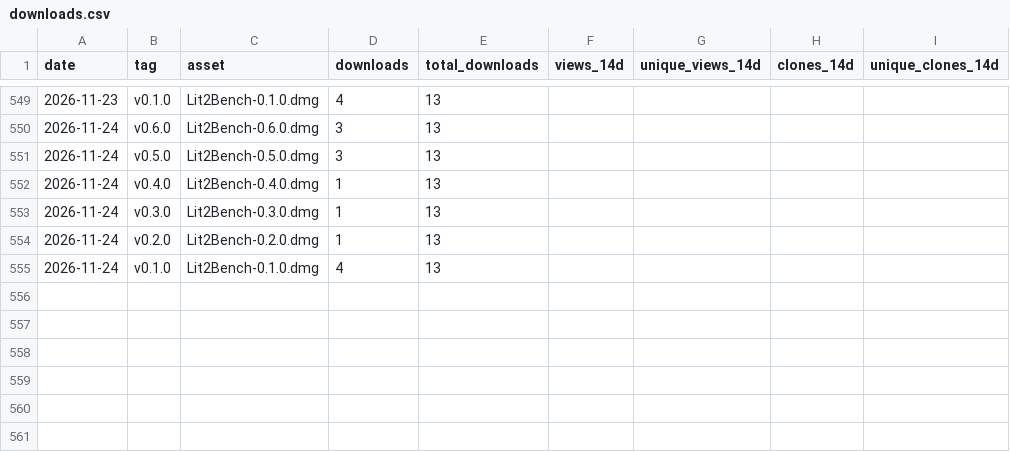
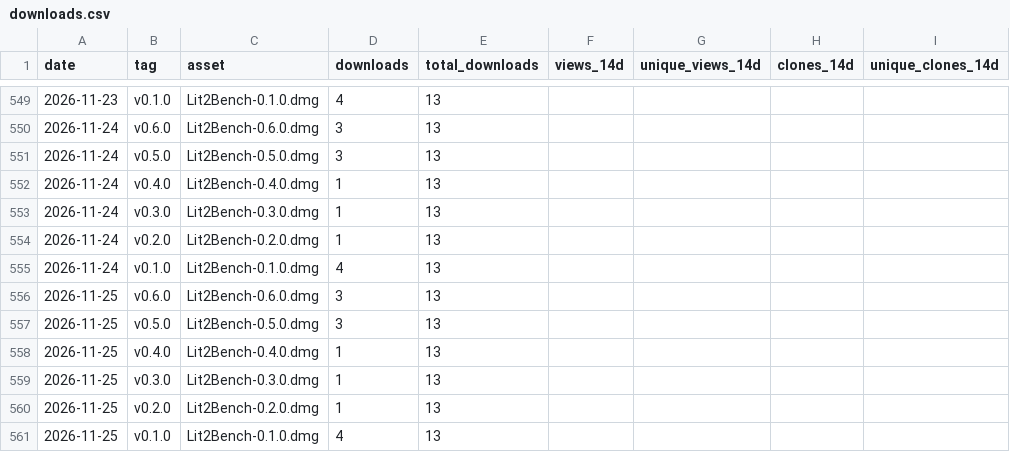
Before and after one commit to codyciabarra/lit2bench, a CSV file: docs/stats/downloads.csv, drawn as a sheet; only a part is shown, gaps mark what is left out; the diff names each change by its address in the sheet, - before the commit and + after, or states it on an @@ line.

```diff
--- a/docs/stats/downloads.csv
+++ b/docs/stats/downloads.csv
+row 556: 2026-11-25 | v0.6.0 | Lit2Bench-0.6.0.dmg | 3 | 13
+row 557: 2026-11-25 | v0.5.0 | Lit2Bench-0.5.0.dmg | 3 | 13
+row 558: 2026-11-25 | v0.4.0 | Lit2Bench-0.4.0.dmg | 1 | 13
+row 559: 2026-11-25 | v0.3.0 | Lit2Bench-0.3.0.dmg | 1 | 13
+row 560: 2026-11-25 | v0.2.0 | Lit2Bench-0.2.0.dmg | 1 | 13
+row 561: 2026-11-25 | v0.1.0 | Lit2Bench-0.1.0.dmg | 4 | 13
```
